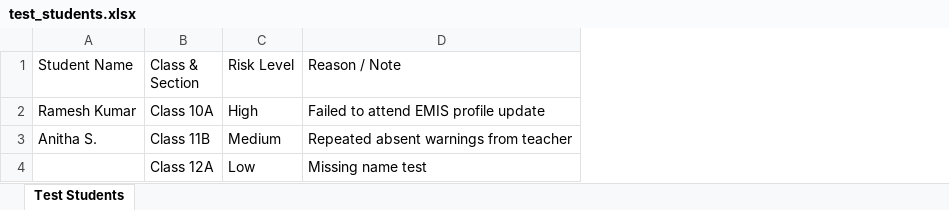
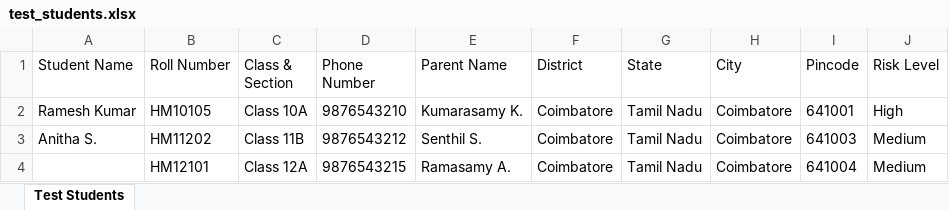
Before and after one commit to riokhan/TN-Schools, an Excel workbook: frontend/test_students.xlsx, sheet Test Students, drawn as a sheet; values as stored, in another font and other column widths than the file's, no borders; removed rows and columns are numbered as before the commit, all else as after; the diff names each change by its address in the sheet, - before the commit and + after, or states it on an @@ line.

```diff
--- a/frontend/test_students.xlsx (sheet Test Students)
+++ b/frontend/test_students.xlsx (sheet Test Students)
+column B (Roll Number), rows 2-4: HM10105 | HM11202 | HM12101
+column D (Phone Number), rows 2-4: 9876543210 | 9876543212 | 9876543215
+column E (Parent Name), rows 2-4: Kumarasamy K. | Senthil S. | Ramasamy A.
+column F (District), rows 2-4: all Coimbatore
+column G (State), rows 2-4: all Tamil Nadu
+column H (City), rows 2-4: all Coimbatore
+column I (Pincode), rows 2-4: 641001 | 641003 | 641004
-column D (Reason / Note), rows 2-4: Failed to attend EMIS profile update | Repeated absent warnings from teacher | Missing name test
-J4 (Risk Level): Low
+J4 (Risk Level): Medium
```
Also changed, not shown: 24 other files.
